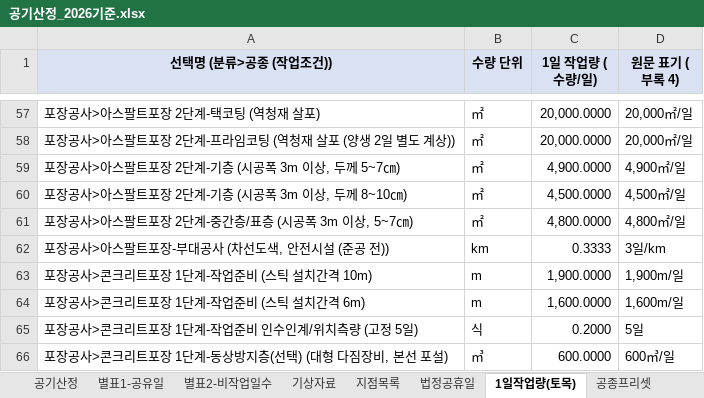
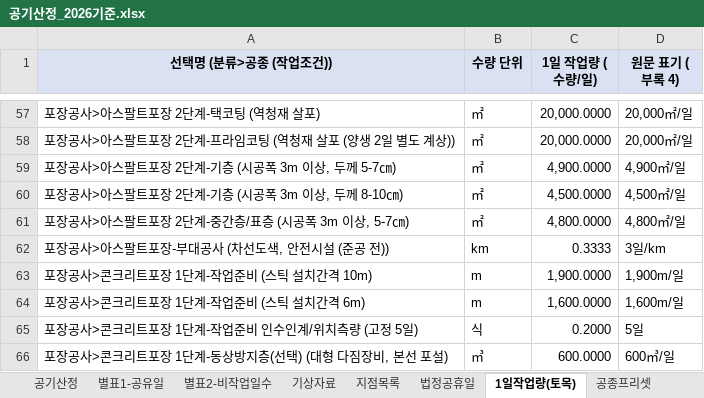
Before and after one commit to eunna2520-netizen/business, an Excel workbook: 공기산정_2026기준.xlsx, sheet 1일작업량(토목), drawn as a sheet; only a part is shown, gaps mark what is left out; values as stored, in another font and other column widths than the file's, no borders; the diff names each change by its address in the sheet, - before the commit and + after, or states it on an @@ line.

```diff
--- a/공기산정_2026기준.xlsx (sheet 1일작업량(토목))
+++ b/공기산정_2026기준.xlsx (sheet 1일작업량(토목))
-A59 (선택명 (분류>공종 (작업조건))): 포장공사>아스팔트포장 2단계-기층 (시공폭 3m 이상, 두께 5~7㎝)
+A59 (선택명 (분류>공종 (작업조건))): 포장공사>아스팔트포장 2단계-기층 (시공폭 3m 이상, 두께 5-7㎝)
-A60 (선택명 (분류>공종 (작업조건))): 포장공사>아스팔트포장 2단계-기층 (시공폭 3m 이상, 두께 8~10㎝)
+A60 (선택명 (분류>공종 (작업조건))): 포장공사>아스팔트포장 2단계-기층 (시공폭 3m 이상, 두께 8-10㎝)
-A61 (선택명 (분류>공종 (작업조건))): 포장공사>아스팔트포장 2단계-중간층/표층 (시공폭 3m 이상, 5~7㎝)
+A61 (선택명 (분류>공종 (작업조건))): 포장공사>아스팔트포장 2단계-중간층/표층 (시공폭 3m 이상, 5-7㎝)
```
Also changed, not shown: sheet 공종프리셋, 2 other files.
